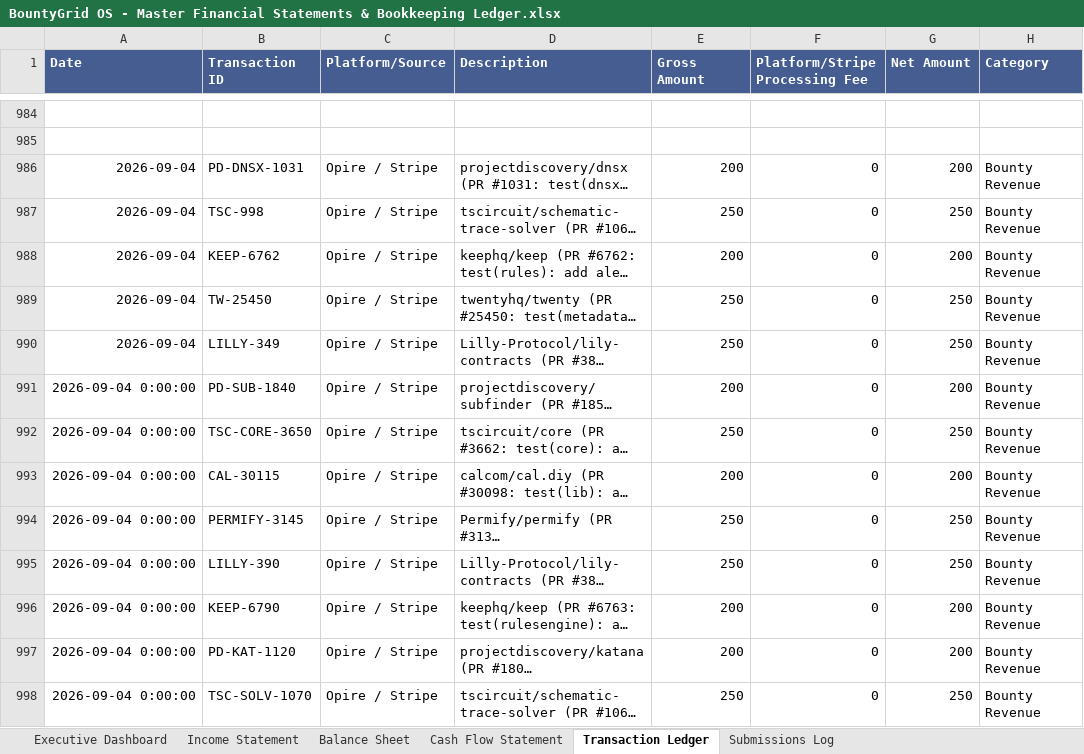
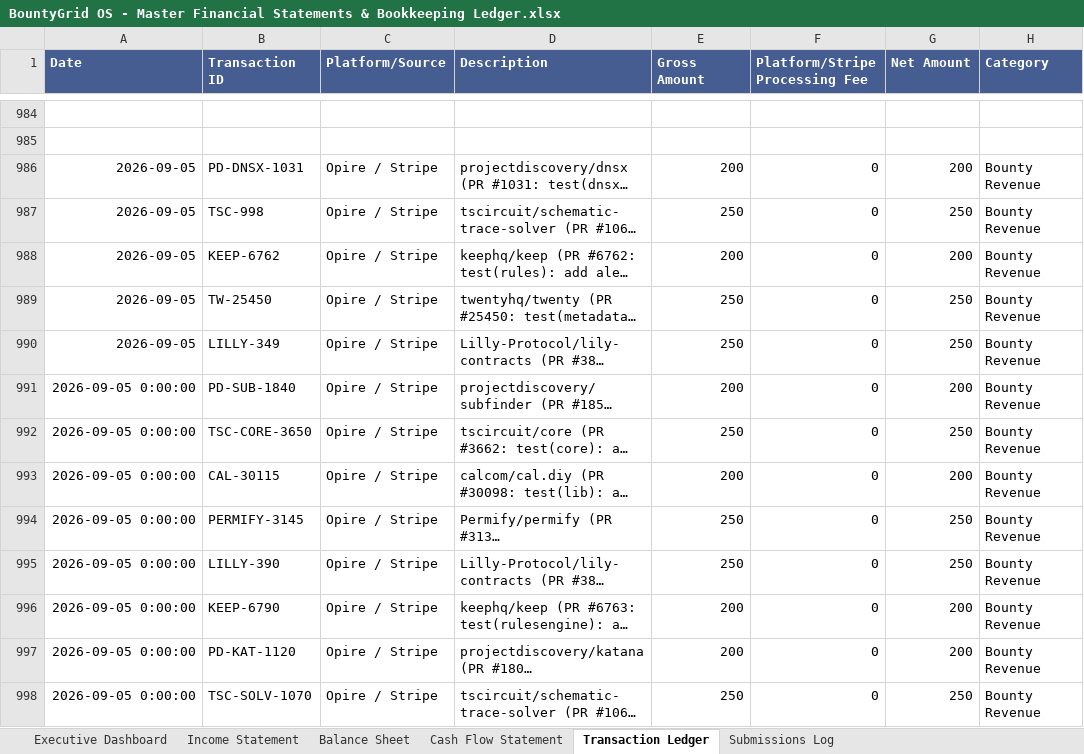
Before and after one commit to gcoinstash-cmd/bountygrid-commander, an Excel workbook: BountyGrid OS - Master Financial Statements & Bookkeeping Ledger.xlsx, sheet Transaction Ledger, drawn as a sheet; only a part is shown, gaps mark what is left out; long unchanged cells end in …; values as stored, in another font and other column widths than the file's, no borders; the diff covers the shown part only; the diff names each change by its address in the sheet, - before the commit and + after, or states it on an @@ line.

```diff
--- a/BountyGrid OS - Master Financial Statements & Bookkeeping Ledger.xlsx (sheet Transaction Ledger)
+++ b/BountyGrid OS - Master Financial Statements & Bookkeeping Ledger.xlsx (sheet Transaction Ledger)
-A986:A990 (Date): 2026-09-04
+A986:A990 (Date): 2026-09-05
-A991:A998 (Date): 2026-09-04 0:00:00
+A991:A998 (Date): 2026-09-05 0:00:00
```
Also changed, not shown: 22 edited cells elsewhere in this sheet, 1 other file.
